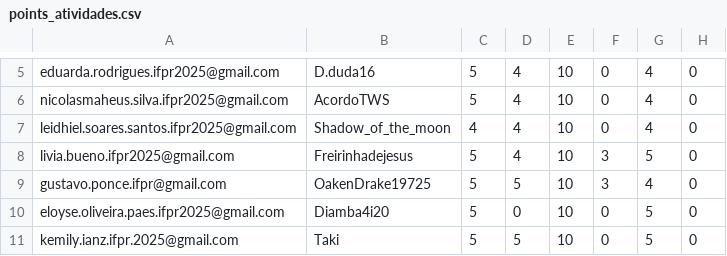
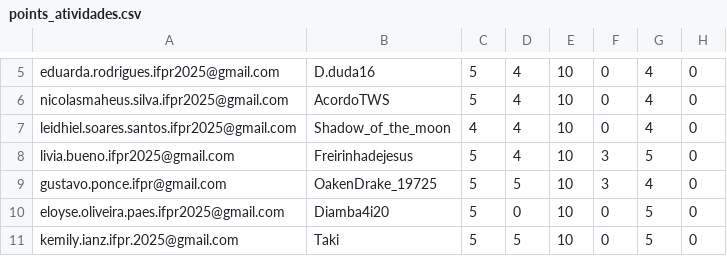
Before and after one commit to anapaulacostacurta-ifpr/desafio-html-info1-ifpr, a CSV file: assets/atividades/points_atividades.csv, drawn as a sheet; only a part is shown, gaps mark what is left out; the diff names each change by its address in the sheet, - before the commit and + after, or states it on an @@ line.

```diff
--- a/assets/atividades/points_atividades.csv
+++ b/assets/atividades/points_atividades.csv
-B9: OakenDrake19725
+B9: OakenDrake_19725
```
Also changed, not shown: assets/resgates/resgate_individual.csv.
